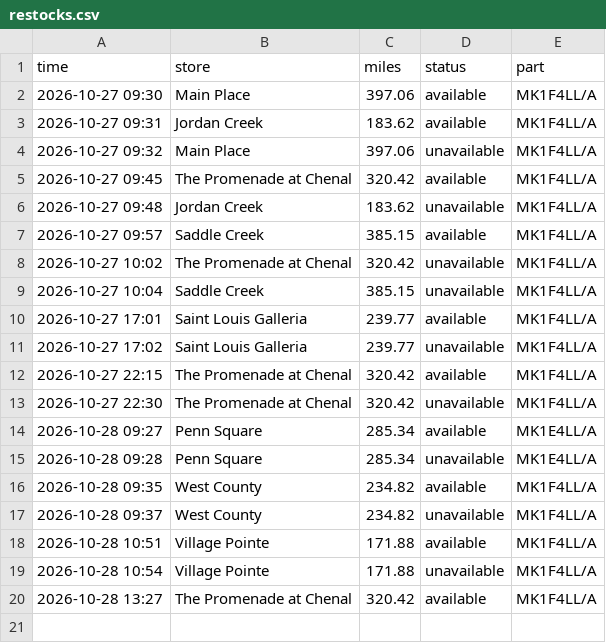
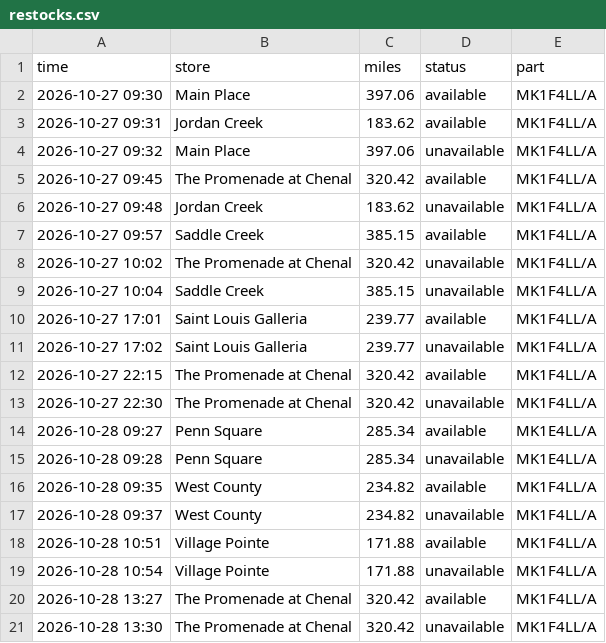
Before and after one commit to aryakvsathye/duo-tracker, a CSV file: restocks.csv, drawn as a sheet; the diff names each change by its address in the sheet, - before the commit and + after, or states it on an @@ line.

Commit message:
Update stock data (stock change)

```diff
--- a/restocks.csv
+++ b/restocks.csv
+row 21: 2026-10-28 13:30 | The Promenade at Chenal | 320.42 | unavailable | MK1F4LL/A
```
Also changed, not shown: 1 other file.
